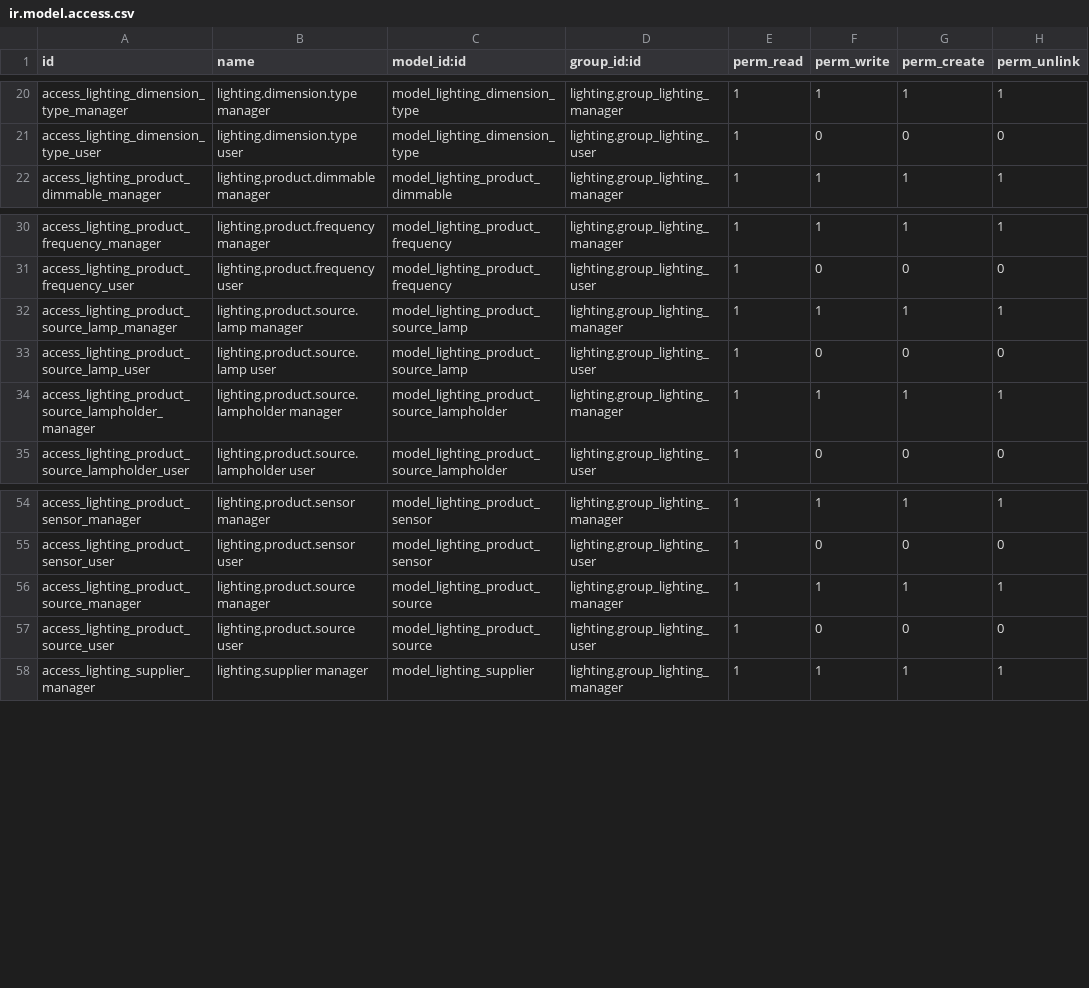
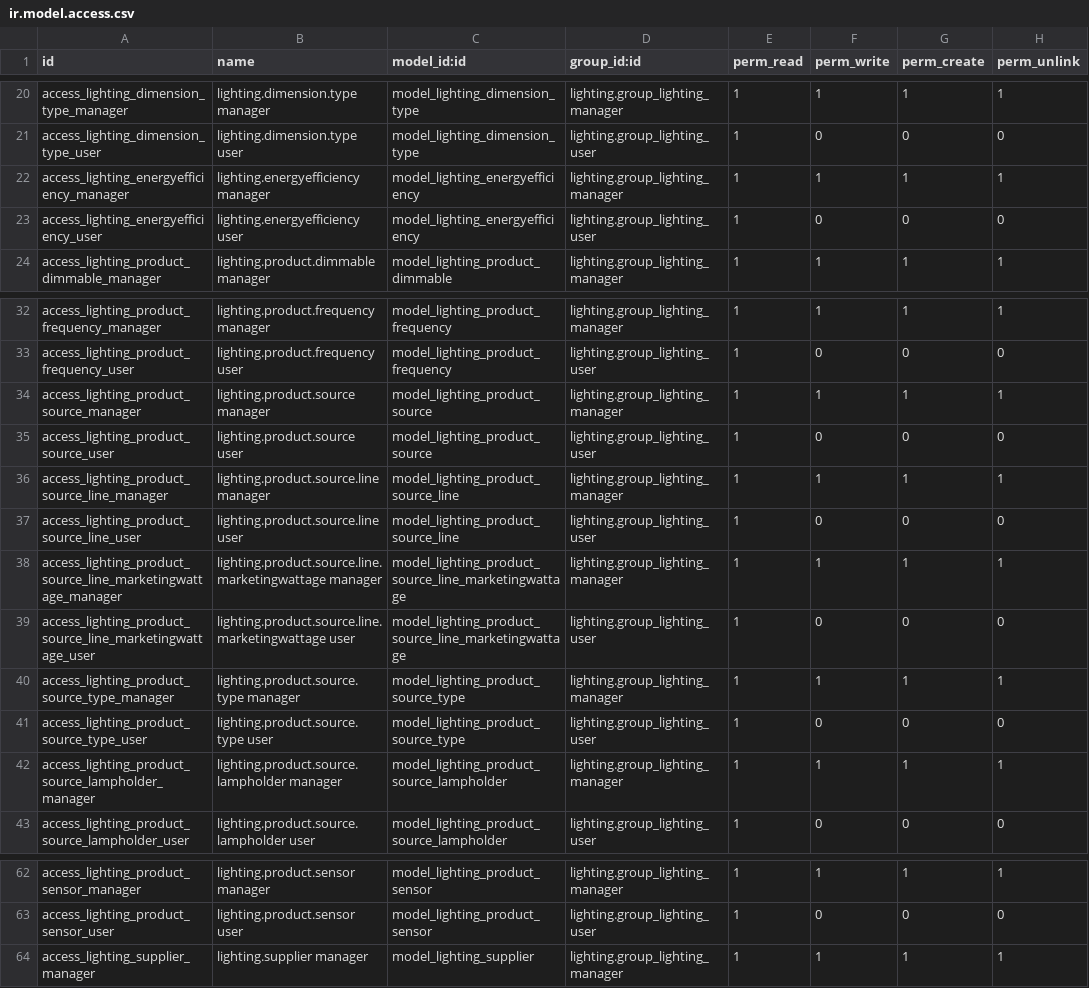
Before and after one commit to nuobit/lighting-vertical, a CSV file: lighting/security/ir.model.access.csv, drawn as a sheet; only a part is shown, gaps mark what is left out.

Commit message:
[IMP] lighting: light sources and calculated fields

```diff
--- a/lighting/security/ir.model.access.csv
+++ b/lighting/security/ir.model.access.csv
@@ -21,2 +21,4 @@ access_lighting_dimension_type_manager,lighting.dimension.type manager,model_lig
 access_lighting_dimension_type_user,lighting.dimension.type user,model_lighting_dimension_type,lighting.group_lighting_user,1,0,0,0
+access_lighting_energyefficiency_manager,lighting.energyefficiency manager,model_lighting_energyefficiency,lighting.group_lighting_manager,1,1,1,1
+access_lighting_energyefficiency_user,lighting.energyefficiency user,model_lighting_energyefficiency,lighting.group_lighting_user,1,0,0,0
 access_lighting_product_dimmable_manager,lighting.product.dimmable manager,model_lighting_product_dimmable,lighting.group_lighting_manager,1,1,1,1
@@ -31,4 +33,10 @@ access_lighting_product_frequency_manager,lighting.product.frequency manager,mod
 access_lighting_product_frequency_user,lighting.product.frequency user,model_lighting_product_frequency,lighting.group_lighting_user,1,0,0,0
-access_lighting_product_source_lamp_manager,lighting.product.source.lamp manager,model_lighting_product_source_lamp,lighting.group_lighting_manager,1,1,1,1
-access_lighting_product_source_lamp_user,lighting.product.source.lamp user,model_lighting_product_source_lamp,lighting.group_lighting_user,1,0,0,0
+access_lighting_product_source_manager,lighting.product.source manager,model_lighting_product_source,lighting.group_lighting_manager,1,1,1,1
+access_lighting_product_source_user,lighting.product.source user,model_lighting_product_source,lighting.group_lighting_user,1,0,0,0
+access_lighting_product_source_line_manager,lighting.product.source.line manager,model_lighting_product_source_line,lighting.group_lighting_manager,1,1,1,1
+access_lighting_product_source_line_user,lighting.product.source.line user,model_lighting_product_source_line,lighting.group_lighting_user,1,0,0,0
+access_lighting_product_source_line_marketingwattage_manager,lighting.product.source.line.marketingwattage manager,model_lighting_product_source_line_marketingwattage,lighting.group_lighting_manager,1,1,1,1
+access_lighting_product_source_line_marketingwattage_user,lighting.product.source.line.marketingwattage user,model_lighting_product_source_line_marketingwattage,lighting.group_lighting_user,1,0,0,0
+access_lighting_product_source_type_manager,lighting.product.source.type manager,model_lighting_product_source_type,lighting.group_lighting_manager,1,1,1,1
+access_lighting_product_source_type_user,lighting.product.source.type user,model_lighting_product_source_type,lighting.group_lighting_user,1,0,0,0
 access_lighting_product_source_lampholder_manager,lighting.product.source.lampholder manager,model_lighting_product_source_lampholder,lighting.group_lighting_manager,1,1,1,1
@@ -55,4 +63,2 @@ access_lighting_product_sensor_manager,lighting.product.sensor manager,model_lig
 access_lighting_product_sensor_user,lighting.product.sensor user,model_lighting_product_sensor,lighting.group_lighting_user,1,0,0,0
-access_lighting_product_source_manager,lighting.product.source manager,model_lighting_product_source,lighting.group_lighting_manager,1,1,1,1
-access_lighting_product_source_user,lighting.product.source user,model_lighting_product_source,lighting.group_lighting_user,1,0,0,0
 access_lighting_supplier_manager,lighting.supplier manager,model_lighting_supplier,lighting.group_lighting_manager,1,1,1,1
```
Also changed, not shown: 3 other files.
